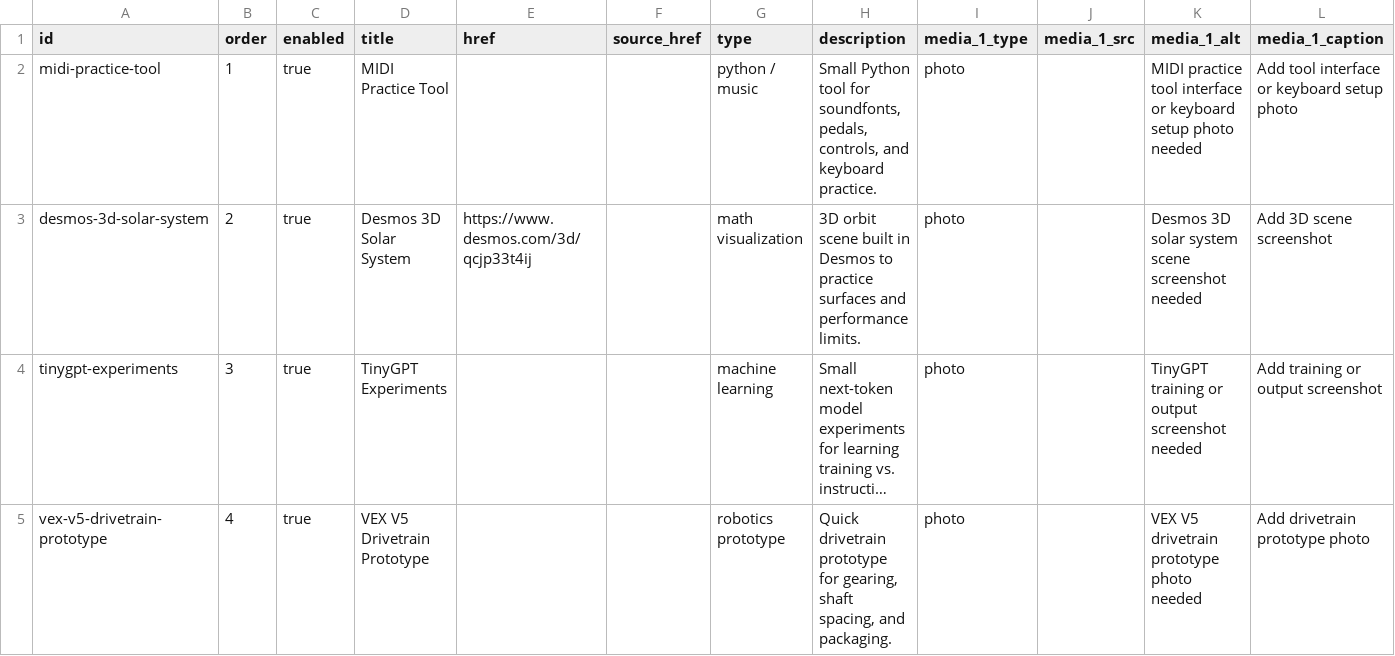
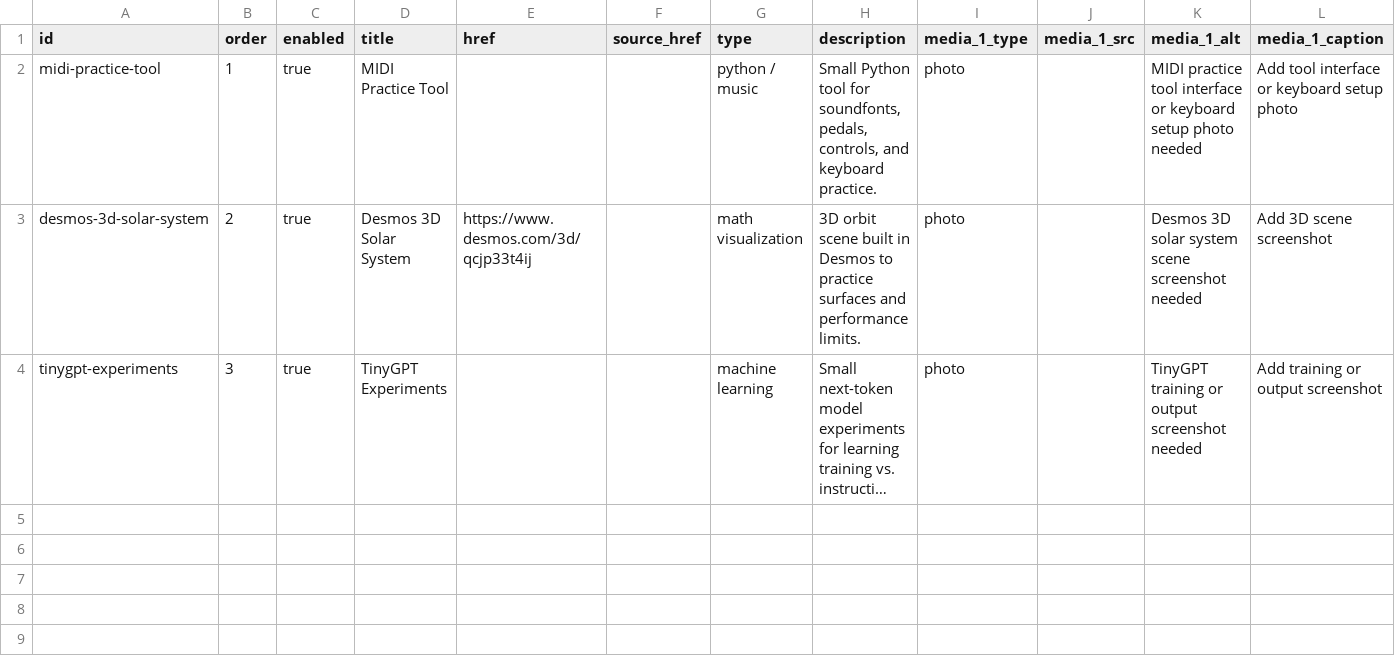
Before and after one commit to Chrissyuh/christopher-portfolio, a CSV file: docs/google-sheet-template/MicroProjects.csv, drawn as a sheet; only a part is shown; long unchanged cells end in …; rows hold the shown columns only; the diff names each change by its address in the sheet, - before the commit and + after, or states it on an @@ line.

```diff
--- a/docs/google-sheet-template/MicroProjects.csv
+++ b/docs/google-sheet-template/MicroProjects.csv
-row 5: vex-v5-drivetrain-prototype | 4 | true | VEX V5 Drivetrain Prototype |  |  | robotics prototype | Quick drivetrain prototype for gearing, shaft spacing, and packaging. | photo |  | VEX V5 drivetrain prototype photo needed | Add drivetrain prototype photo
```
Also changed, not shown: docs/google-sheet-template/SmallProjects.csv, 4 other files.
